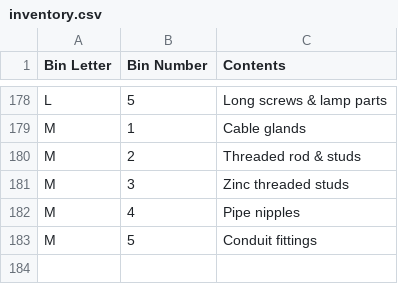
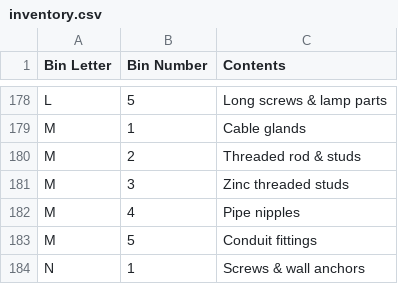
Before and after one commit to rhkim1292/asti-inventory, a CSV file: inventory.csv, drawn as a sheet; only a part is shown, gaps mark what is left out.

```diff
--- a/inventory.csv
+++ b/inventory.csv
@@ -183 +183,2 @@ M,4,Pipe nipples
 M,5,Conduit fittings
+N,1,Screws & wall anchors
```
Also changed, not shown: inventory-detail.csv, 1 other file.
